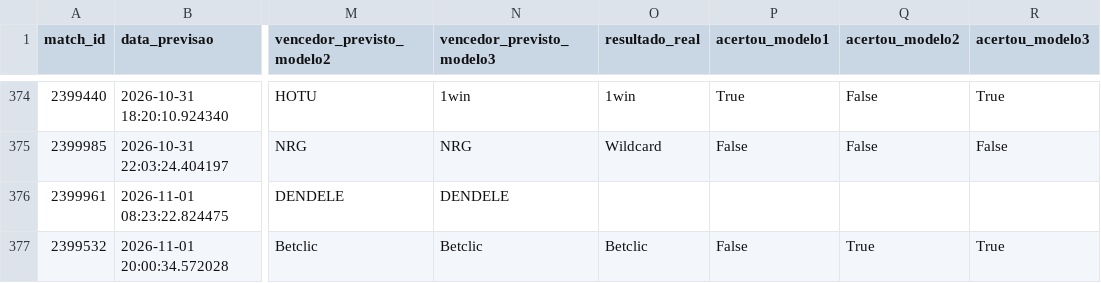
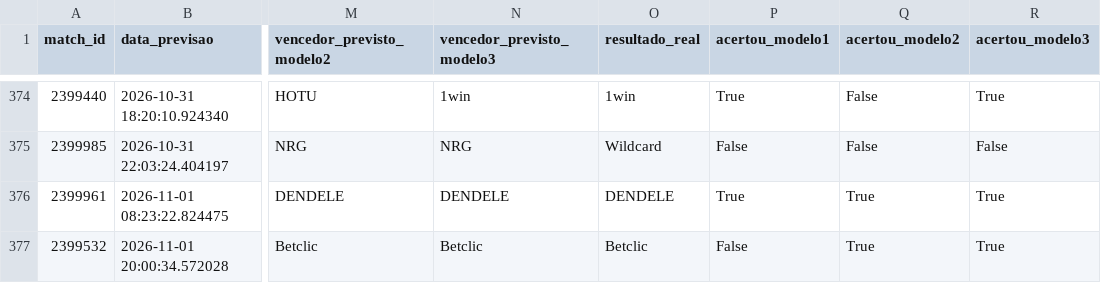
Before and after one commit to ppxdpp17/CS2-Predictor, a CSV file: data/previsoes_log.csv, drawn as a sheet; only a part is shown, gaps mark what is left out; the diff names each change by its address in the sheet, - before the commit and + after, or states it on an @@ line.

```diff
--- a/data/previsoes_log.csv
+++ b/data/previsoes_log.csv
-O376 (resultado_real): (empty)
+O376 (resultado_real): DENDELE
-P376 (acertou_modelo1): (empty)
+P376 (acertou_modelo1): True
-Q376 (acertou_modelo2): (empty)
+Q376 (acertou_modelo2): True
-R376 (acertou_modelo3): (empty)
+R376 (acertou_modelo3): True
```
